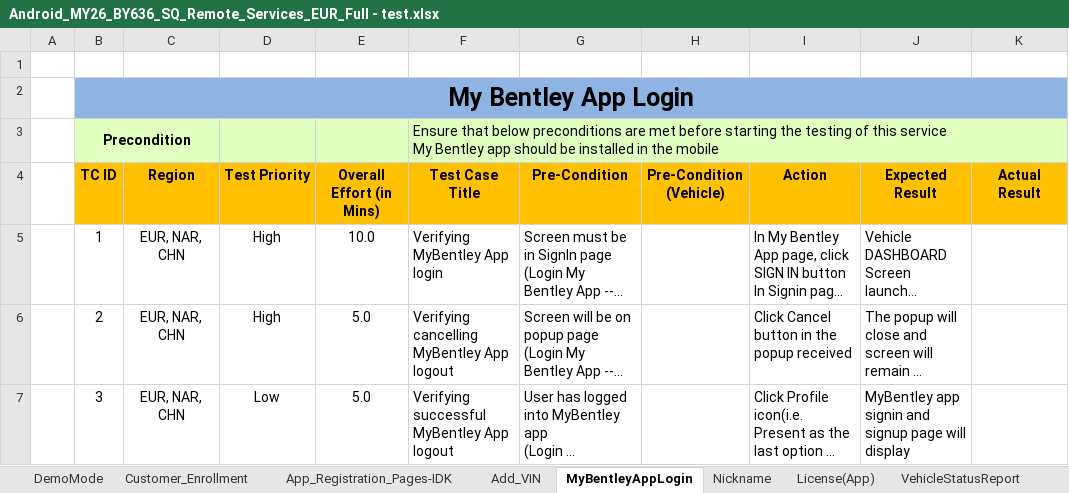
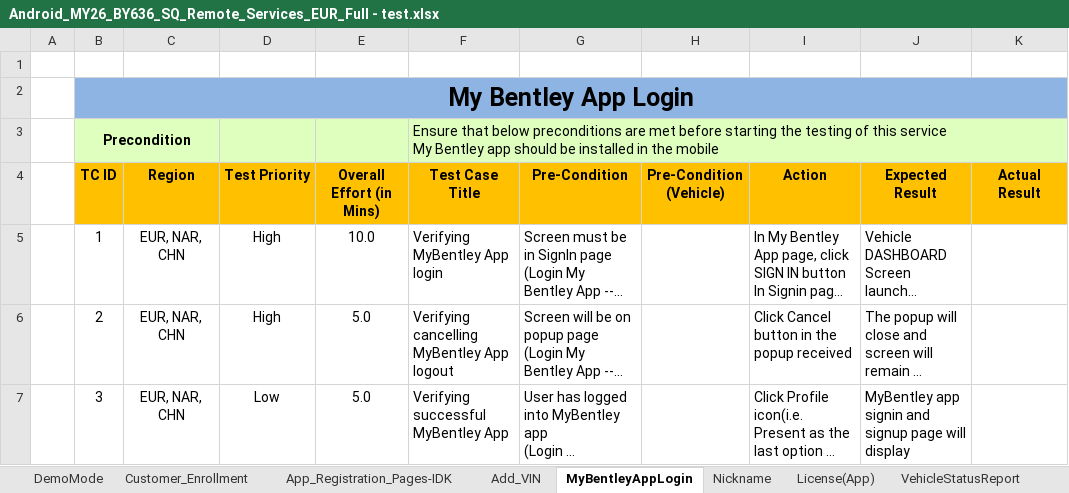
Before and after one commit to pavitravati/My_Bentley, an Excel workbook: PythonProject/gui/Android_MY26_BY636_SQ_Remote_Services_EUR_Full - test.xlsx, sheet MyBentleyAppLogin, drawn as a sheet; only a part is shown; long unchanged cells end in …; values as stored, in another font and other column widths than the file's, no borders; conditional formats not drawn; the diff names each change by its address in the sheet, - before the commit and + after, or states it on an @@ line.

```diff
--- a/PythonProject/gui/Android_MY26_BY636_SQ_Remote_Services_EUR_Full - test.xlsx (sheet MyBentleyAppLogin)
+++ b/PythonProject/gui/Android_MY26_BY636_SQ_Remote_Services_EUR_Full - test.xlsx (sheet MyBentleyAppLogin)
-F7 (Test Case Title): Verifying successful MyBentley App logout
+F7 (Test Case Title): Verifying successful MyBentley App
```
Also changed, not shown: sheet RemoteParkAssist, sheet Add_VIN, sheet DemoMode, sheet VehicleTrackingSystem, sheet Customer_Enrollment, 15 other files.
